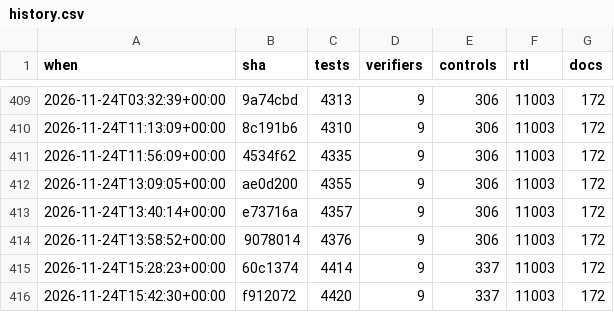
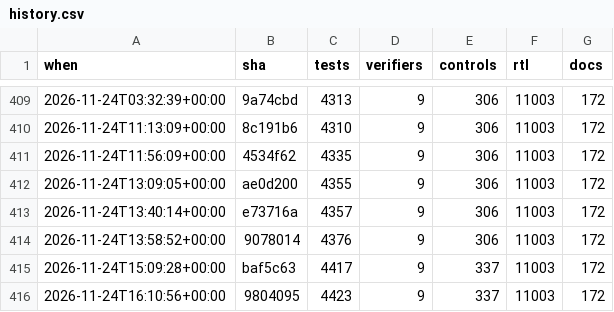
Before and after one commit to 2AMLogic/gf180-parasynth, a CSV file: docs/scorecard/history.csv, drawn as a sheet; only a part is shown, gaps mark what is left out.

```diff
--- a/docs/scorecard/history.csv
+++ b/docs/scorecard/history.csv
@@ -414,3 +414,3 @@ when,sha,tests,verifiers,controls,rtl,docs
 2026-11-24T13:58:52+00:00,9078014,4376,9,306,11003,172
-2026-11-24T15:28:23+00:00,60c1374,4414,9,337,11003,172
-2026-11-24T15:42:30+00:00,f912072,4420,9,337,11003,172
+2026-11-24T15:09:28+00:00,baf5c63,4417,9,337,11003,172
+2026-11-24T16:10:56+00:00,9804095,4423,9,337,11003,172
```
Also changed, not shown: 1 other file.
